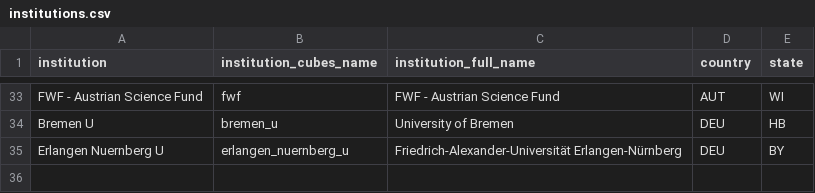
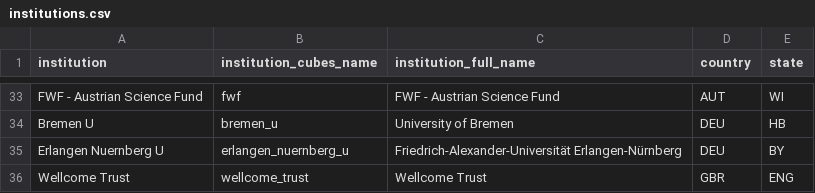
Before and after one commit to OpenAPC/openapc-olap, a CSV file: static/institutions.csv, drawn as a sheet; only a part is shown, gaps mark what is left out.

Commit message:
wellcome trust added

```diff
--- a/static/institutions.csv
+++ b/static/institutions.csv
@@ -35 +35,2 @@ Bremen U,bremen_u,University of Bremen,DEU,HB
 Erlangen Nuernberg U,erlangen_nuernberg_u,Friedrich-Alexander-Universität Erlangen-Nürnberg,DEU,BY
+Wellcome Trust,wellcome_trust, Wellcome Trust,GBR,ENG
```
